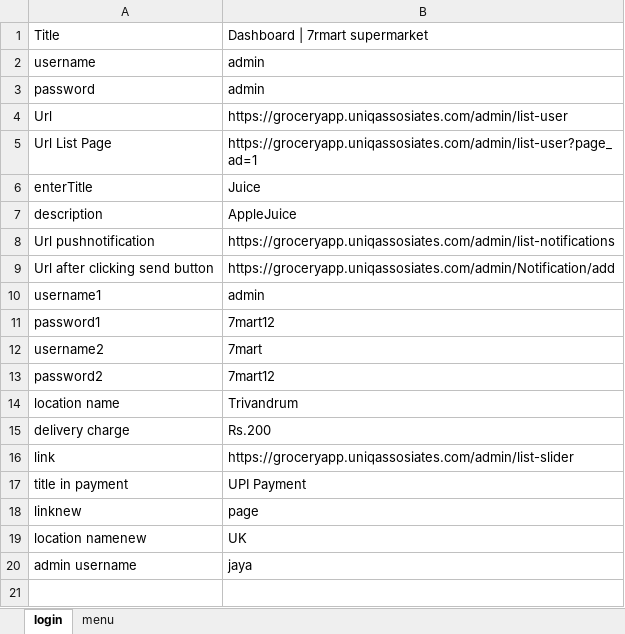
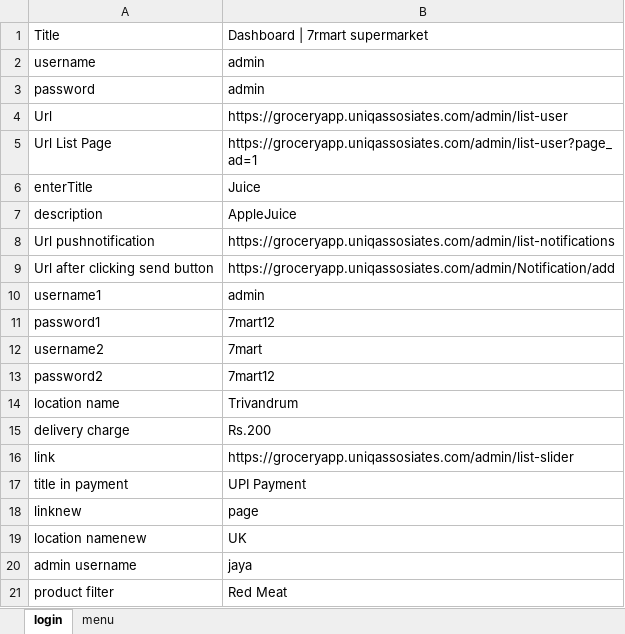
Before and after one commit to Jayalekshmi121/SuperMarketProj, an Excel workbook: SevenRMartSuperMarket/target/classes/Resources/TestData.xlsx, sheet login, drawn as a sheet; values as stored, in another font and other column widths than the file's, no borders; the diff names each change by its address in the sheet, - before the commit and + after, or states it on an @@ line.

```diff
--- a/SevenRMartSuperMarket/target/classes/Resources/TestData.xlsx (sheet login)
+++ b/SevenRMartSuperMarket/target/classes/Resources/TestData.xlsx (sheet login)
+row 21: product filter | Red Meat
```
Also changed, not shown: 55 other files.
